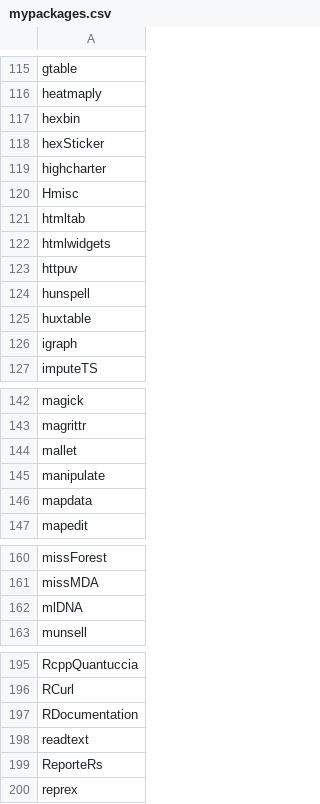
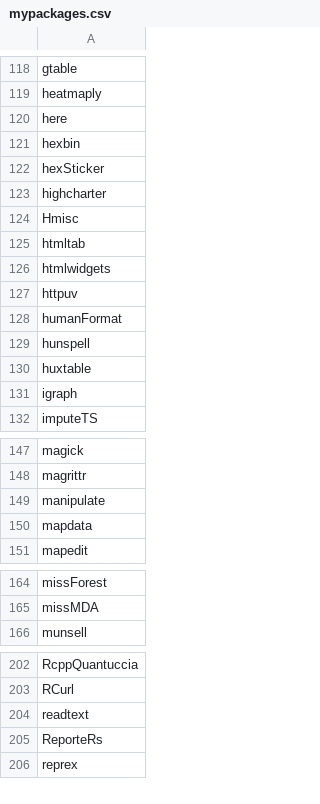
Before and after one commit to verajosemanuel/tidyviz, a CSV file: mypackages.csv, drawn as a sheet; only a part is shown, gaps mark what is left out; the diff covers the shown part only.

```diff
--- a/mypackages.csv
+++ b/mypackages.csv
@@ -116,2 +119,3 @@ gtable
 heatmaply
+here
 hexbin
@@ -123,2 +127,3 @@ htmlwidgets
 httpuv
+humanFormat
 hunspell
@@ -143,3 +148,2 @@ magick
 magrittr
-mallet
 manipulate
@@ -161,3 +165,2 @@ missForest
 missMDA
-mlDNA
 munsell
@@ -196,3 +203,2 @@ RcppQuantuccia
 RCurl
-RDocumentation
 readtext
```
Also changed, not shown: 11 added rows, 3 removed rows and 4 moved rows elsewhere in this file, 2 other files.
